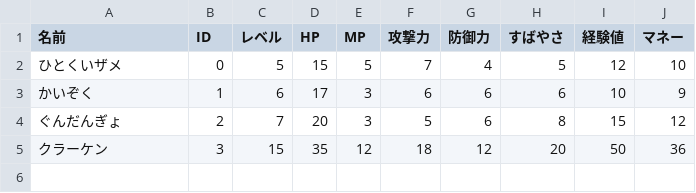
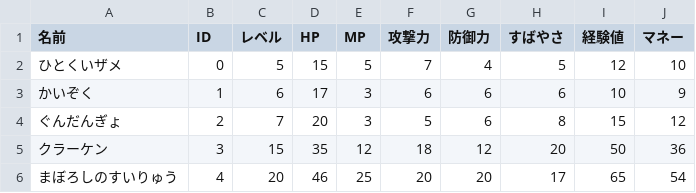
Before and after one commit to shunsuke5/JavaGame_CUI, a CSV file: battlechar/enemy/seaenemy/SeaEnemy_data.csv, drawn as a sheet; the diff names each change by its address in the sheet, - before the commit and + after, or states it on an @@ line.

```diff
--- a/battlechar/enemy/seaenemy/SeaEnemy_data.csv
+++ b/battlechar/enemy/seaenemy/SeaEnemy_data.csv
+row 6: まぼろしのすいりゅう | 4 | 20 | 46 | 25 | 20 | 20 | 17 | 65 | 54
```
Also changed, not shown: 5 other files.
